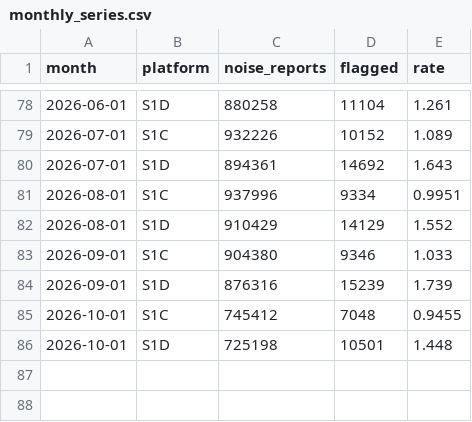
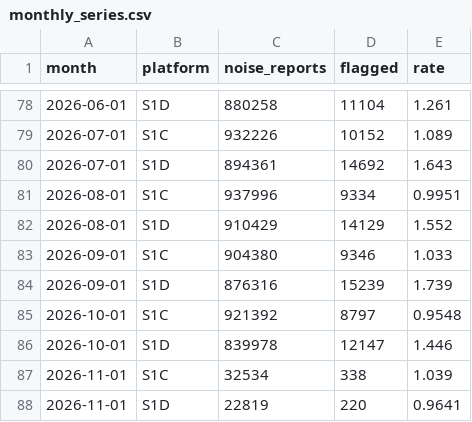
Before and after one commit to egagli/s1-rfi-inventory, a CSV file: figures/monthly_series.csv, drawn as a sheet; only a part is shown, gaps mark what is left out; removed rows and columns are numbered as before the commit, all else as after; the diff names each change by its address in the sheet, - before the commit and + after, or states it on an @@ line.

```diff
--- a/figures/monthly_series.csv
+++ b/figures/monthly_series.csv
-row 85: 2026-10-01 | S1C | 745412 | 7048 | 0.9455
-row 86: 2026-10-01 | S1D | 725198 | 10501 | 1.448
+row 85: 2026-10-01 | S1C | 921392 | 8797 | 0.9548
+row 86: 2026-10-01 | S1D | 839978 | 12147 | 1.446
+row 87: 2026-11-01 | S1C | 32534 | 338 | 1.039
+row 88: 2026-11-01 | S1D | 22819 | 220 | 0.9641
```
Also changed, not shown: figures/cells_total.csv, 4 other files.
